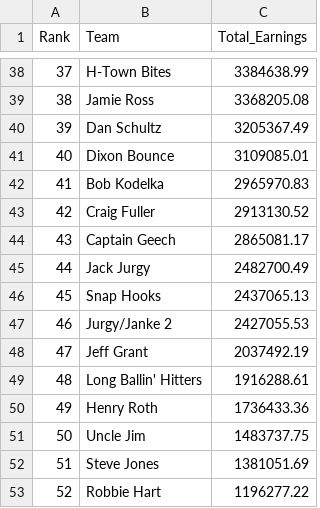
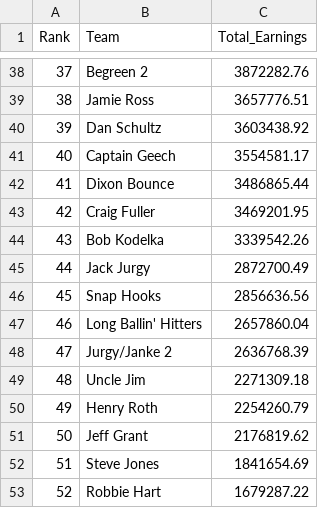
Before and after one commit to sbirkela/shiny-server, a CSV file: Golfstandings/overall_earnings.csv, drawn as a sheet; only a part is shown, gaps mark what is left out; the diff covers the shown part only.

```diff
--- a/Golfstandings/overall_earnings.csv
+++ b/Golfstandings/overall_earnings.csv
@@ -38,16 +38,16 @@
-37,"H-Town Bites",3384638.99
-38,"Jamie Ross",3368205.08
-39,"Dan Schultz",3205367.49
-40,"Dixon Bounce",3109085.01
-41,"Bob Kodelka",2965970.83
-42,"Craig Fuller",2913130.52
-43,"Captain Geech",2865081.17
-44,"Jack Jurgy",2482700.49
-45,"Snap Hooks",2437065.13
-46,"Jurgy/Janke 2",2427055.53
-47,"Jeff Grant",2037492.19
-48,"Long Ballin' Hitters",1916288.61
-49,"Henry Roth",1736433.36
-50,"Uncle Jim",1483737.75
-51,"Steve Jones",1381051.69
-52,"Robbie Hart",1196277.22
+37,"Begreen 2",3872282.76
+38,"Jamie Ross",3657776.51
+39,"Dan Schultz",3603438.92
+40,"Captain Geech",3554581.17
+41,"Dixon Bounce",3486865.44
+42,"Craig Fuller",3469201.95
+43,"Bob Kodelka",3339542.26
+44,"Jack Jurgy",2872700.49
+45,"Snap Hooks",2856636.56
+46,"Long Ballin' Hitters",2657860.04
+47,"Jurgy/Janke 2",2636768.39
+48,"Uncle Jim",2271309.18
+49,"Henry Roth",2254260.79
+50,"Jeff Grant",2176819.62
+51,"Steve Jones",1841654.69
+52,"Robbie Hart",1679287.22
```
Also changed, not shown: 62 edited cells elsewhere in this file, Golfstandings/golfer_detail2.csv, 2 other files.
